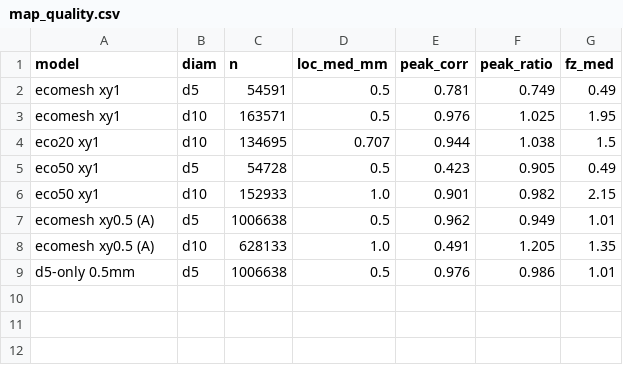
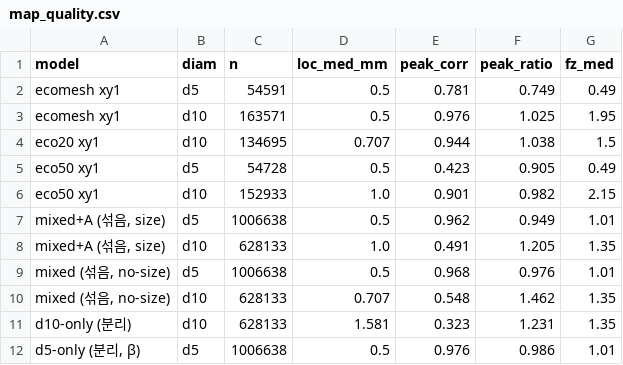
Before and after one commit to divingyoon/sensor_training, a CSV file: history/fig_data/experiments_archive/reeval/map_quality.csv, drawn as a sheet.

```diff
--- a/history/fig_data/experiments_archive/reeval/map_quality.csv
+++ b/history/fig_data/experiments_archive/reeval/map_quality.csv
@@ -6,4 +6,7 @@ eco50 xy1,d5,54728,0.5,0.423,0.905,0.49
 eco50 xy1,d10,152933,1.0,0.901,0.982,2.15
-ecomesh xy0.5 (A),d5,1006638,0.5,0.962,0.949,1.01
-ecomesh xy0.5 (A),d10,628133,1.0,0.491,1.205,1.35
-d5-only 0.5mm,d5,1006638,0.5,0.976,0.986,1.01
+"mixed+A (섞음, size)",d5,1006638,0.5,0.962,0.949,1.01
+"mixed+A (섞음, size)",d10,628133,1.0,0.491,1.205,1.35
+"mixed (섞음, no-size)",d5,1006638,0.5,0.968,0.976,1.01
+"mixed (섞음, no-size)",d10,628133,0.707,0.548,1.462,1.35
+d10-only (분리),d10,628133,1.581,0.323,1.231,1.35
+"d5-only (분리, β)",d5,1006638,0.5,0.976,0.986,1.01
```
Also changed, not shown: 2 other files.
